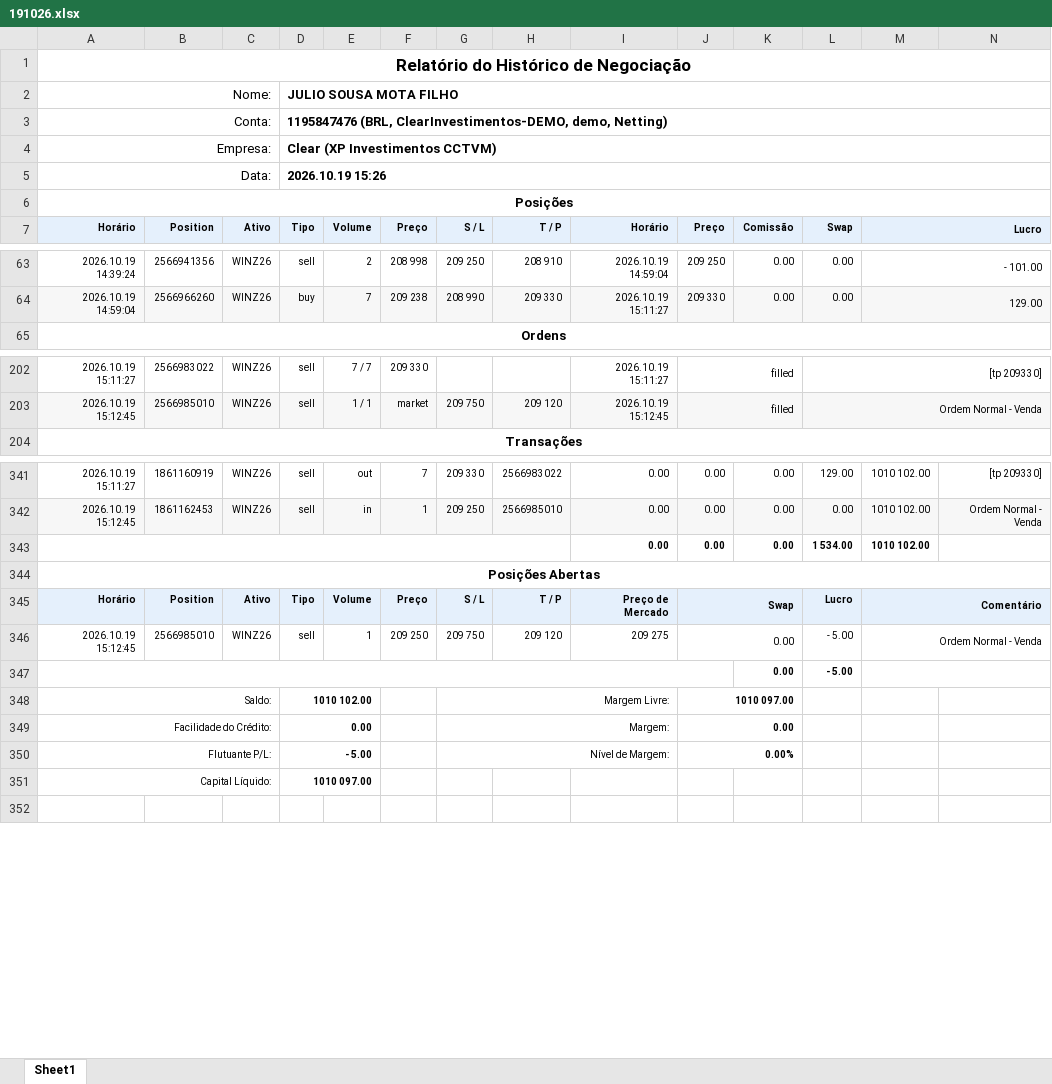
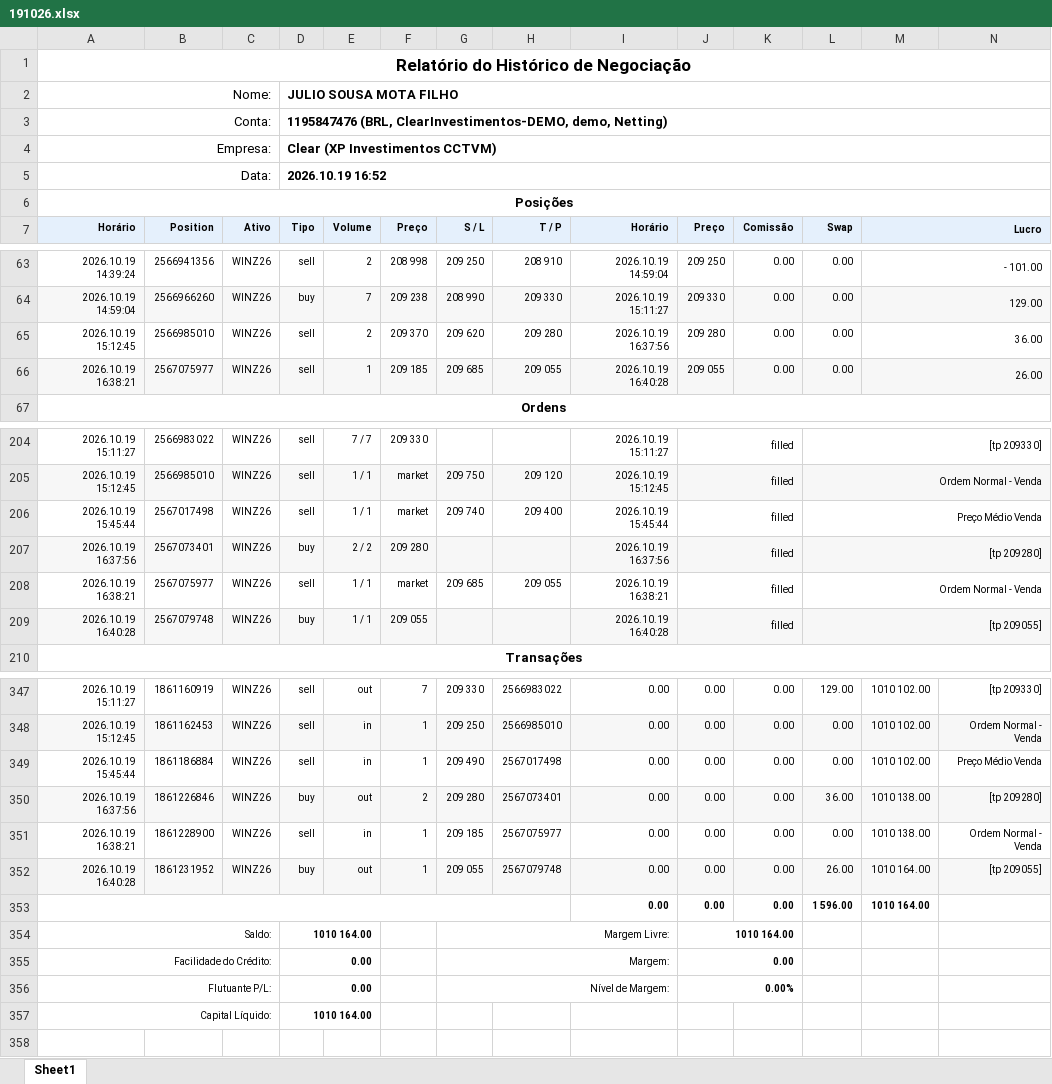
Before and after one commit to GatewayTecnologia/DayTrade, an Excel workbook: 191026.xlsx, sheet Sheet1, drawn as a sheet; only a part is shown, gaps mark what is left out; values as stored, in another font and other column widths than the file's, no borders; charts and pictures not drawn; removed rows and columns are numbered as before the commit, all else as after; the diff covers the shown part only; the diff names each change by its address in the sheet, - before the commit and + after, or states it on an @@ line.

Commit message:
Add files via upload

```diff
--- a/191026.xlsx (sheet Sheet1)
+++ b/191026.xlsx (sheet Sheet1)
-D5 (Tipo): 2026.10.19 15:26
+D5 (Tipo): 2026.10.19 16:52
+row 65: 2026.10.19 15:12:45 | 2566985010 | WINZ26 | sell | 2 | 209 370 | 209 620 | 209 280 | 2026.10.19 16:37:56 | 209 280 | 0.00 | 0.00 | 36.00
+row 66: 2026.10.19 16:38:21 | 2567075977 | WINZ26 | sell | 1 | 209 185 | 209 685 | 209 055 | 2026.10.19 16:40:28 | 209 055 | 0.00 | 0.00 | 26.00
+row 206: 2026.10.19 15:45:44 | 2567017498 | WINZ26 | sell | 1 / 1 | market | 209 740 | 209 400 | 2026.10.19 15:45:44 | filled |  | Preço Médio Venda
+row 207: 2026.10.19 16:37:56 | 2567073401 | WINZ26 | buy | 2 / 2 | 209 280 |  |  | 2026.10.19 16:37:56 | filled |  | [tp 209280]
+row 208: 2026.10.19 16:38:21 | 2567075977 | WINZ26 | sell | 1 / 1 | market | 209 685 | 209 055 | 2026.10.19 16:38:21 | filled |  | Ordem Normal - Venda
+row 209: 2026.10.19 16:40:28 | 2567079748 | WINZ26 | buy | 1 / 1 | 209 055 |  |  | 2026.10.19 16:40:28 | filled |  | [tp 209055]
+row 349: 2026.10.19 15:45:44 | 1861186884 | WINZ26 | sell | in | 1 | 209 490 | 2567017498 | 0.00 | 0.00 | 0.00 | 0.00 | 1010 102.00 | Preço Médio Venda
+row 350: 2026.10.19 16:37:56 | 1861226846 | WINZ26 | buy | out | 2 | 209 280 | 2567073401 | 0.00 | 0.00 | 0.00 | 36.00 | 1010 138.00 | [tp 209280]
+row 351: 2026.10.19 16:38:21 | 1861228900 | WINZ26 | sell | in | 1 | 209 185 | 2567075977 | 0.00 | 0.00 | 0.00 | 0.00 | 1010 138.00 | Ordem Normal - Venda
+row 352: 2026.10.19 16:40:28 | 1861231952 | WINZ26 | buy | out | 1 | 209 055 | 2567079748 | 0.00 | 0.00 | 0.00 | 26.00 | 1010 164.00 | [tp 209055]
-L353 (Swap): 1 534.00
+L353 (Swap): 1 596.00
-M353 (Lucro): 1010 102.00
+M353 (Lucro): 1010 164.00
-row 344: Posições Abertas
-row 345: Horário | Position | Ativo | Tipo | Volume | Preço | S / L | T / P | Preço de Mercado | Swap |  | Lucro | Comentário
-row 346: 2026.10.19 15:12:45 | 2566985010 | WINZ26 | sell | 1 | 209 250 | 209 750 | 209 120 | 209 275 | 0.00 |  | - 5.00 | Ordem Normal - Venda
-row 347:  |  |  |  |  |  |  |  |  |  | 0.00 | - 5.00
-D354 (Tipo): 1010 102.00
+D354 (Tipo): 1010 164.00
-J354 (Preço): 1010 097.00
+J354 (Preço): 1010 164.00
-D356 (Tipo): - 5.00
+D356 (Tipo): 0.00
-D357 (Tipo): 1010 097.00
+D357 (Tipo): 1010 164.00
```
Also changed, not shown: 10 edited cells elsewhere in this sheet, formulas that keep their value, charts or pictures.
